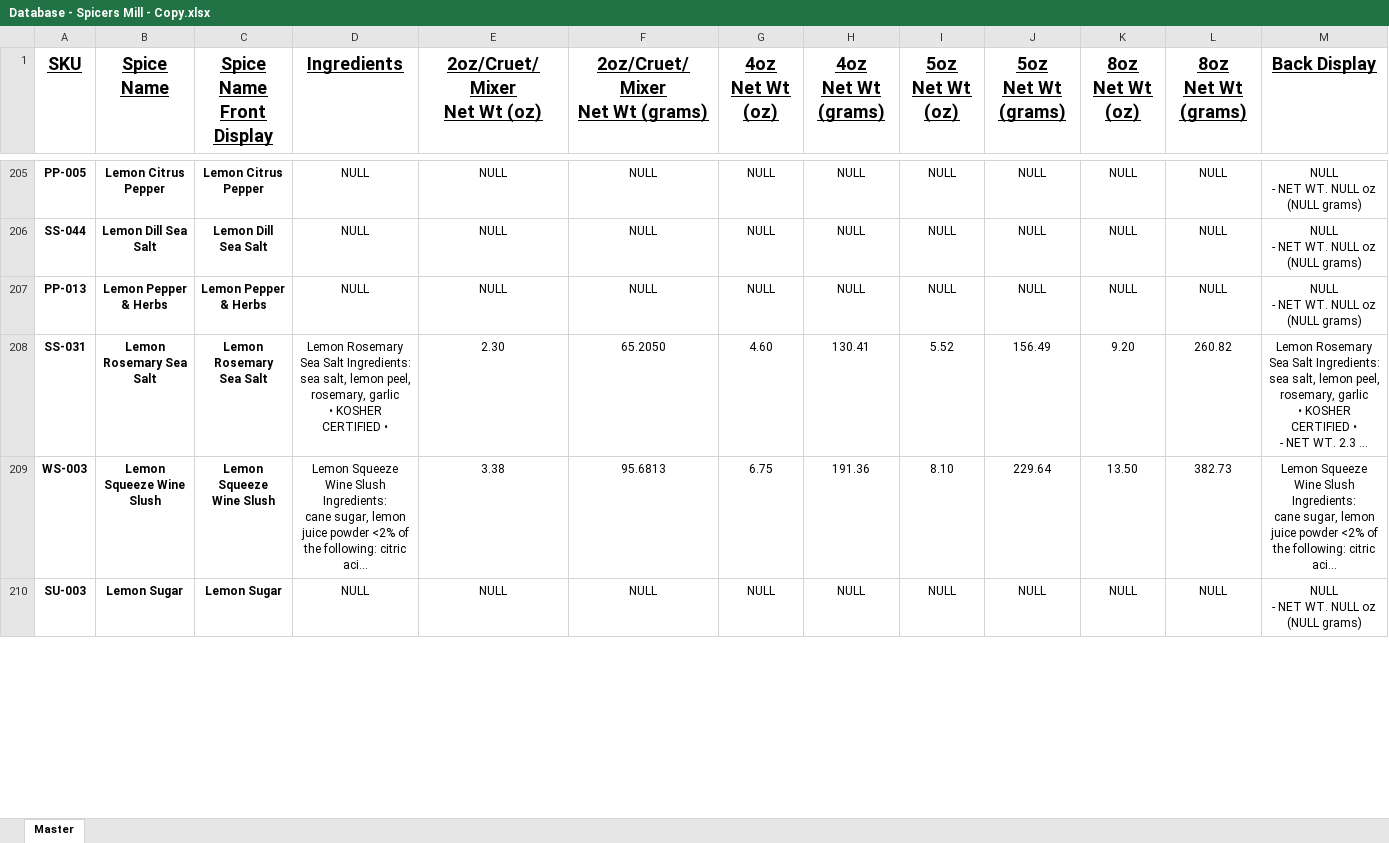
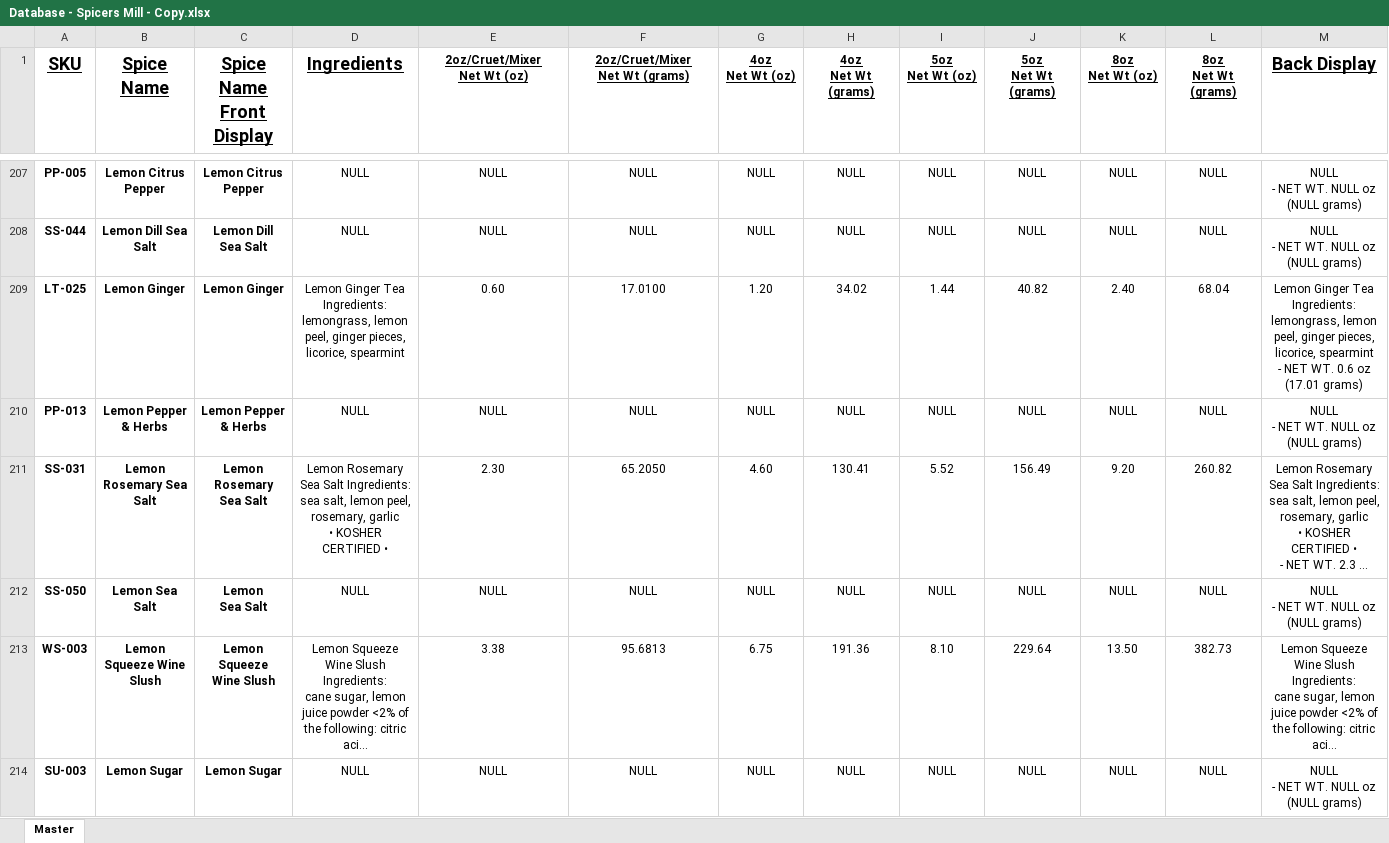
Before and after one commit to chadLinthicum/DATABASE-Spicers_Mill, an Excel workbook: Database - Spicers Mill - Copy.xlsx, sheet Master, drawn as a sheet; only a part is shown, gaps mark what is left out; long unchanged cells end in …; values as stored, in another font and other column widths than the file's, no borders; rows hold the shown columns only; ↵ is a line break in a cell; the diff covers the shown part only; the diff names each change by its address in the sheet, - before the commit and + after, or states it on an @@ line.

```diff
--- a/Database - Spicers Mill - Copy.xlsx (sheet Master)
+++ b/Database - Spicers Mill - Copy.xlsx (sheet Master)
@@ E1:L1 text size: smaller @@
+row 209: LT-025 | Lemon Ginger | Lemon Ginger | Lemon Ginger Tea Ingredients: ↵ lemongrass, lemon peel, ginger pieces, licorice, spearmint | 0.60 | 17.0100 | 1.20 | 34.02 | 1.44 | 40.82 | 2.40 | 68.04 | Lemon Ginger Tea Ingredients: ↵ lemongrass, lemon peel, ginger pieces, licorice, spearmint ↵ - NET WT. 0.6 oz (17.01 grams)
@@ row 211 moved to row 212: SS-050 @@
```
Also changed, not shown: 11 added rows, 7 removed rows, 13 moved rows and 82 edited cells elsewhere in this sheet, formulas that keep their value, Archive/Database - Spicers Mill - Copy.xlsx, 1 other file.
